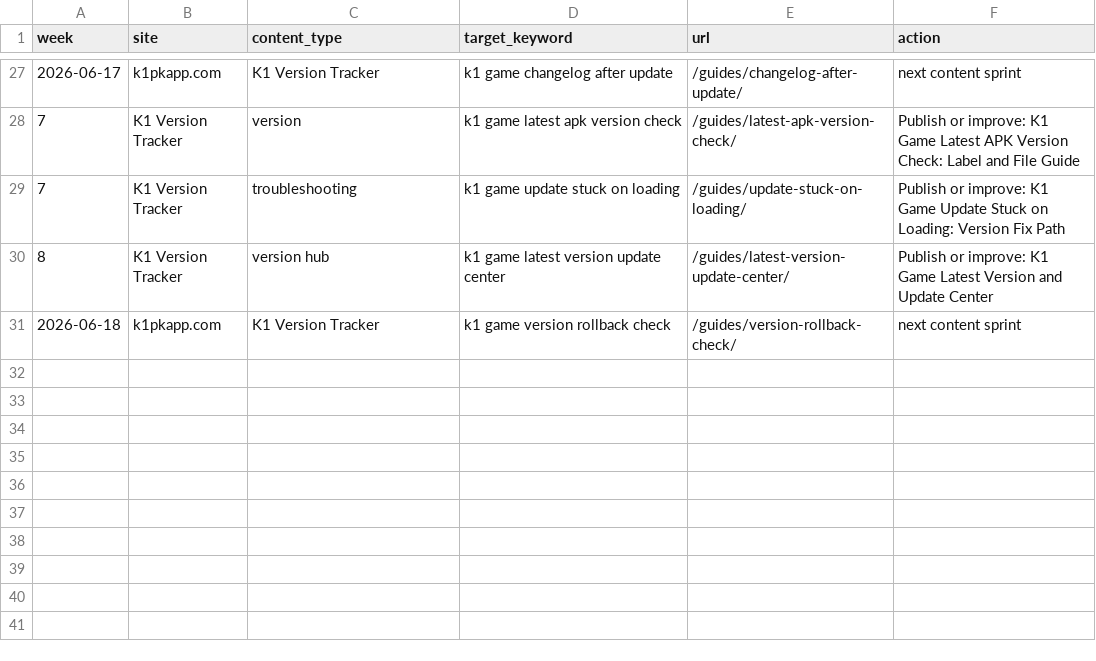
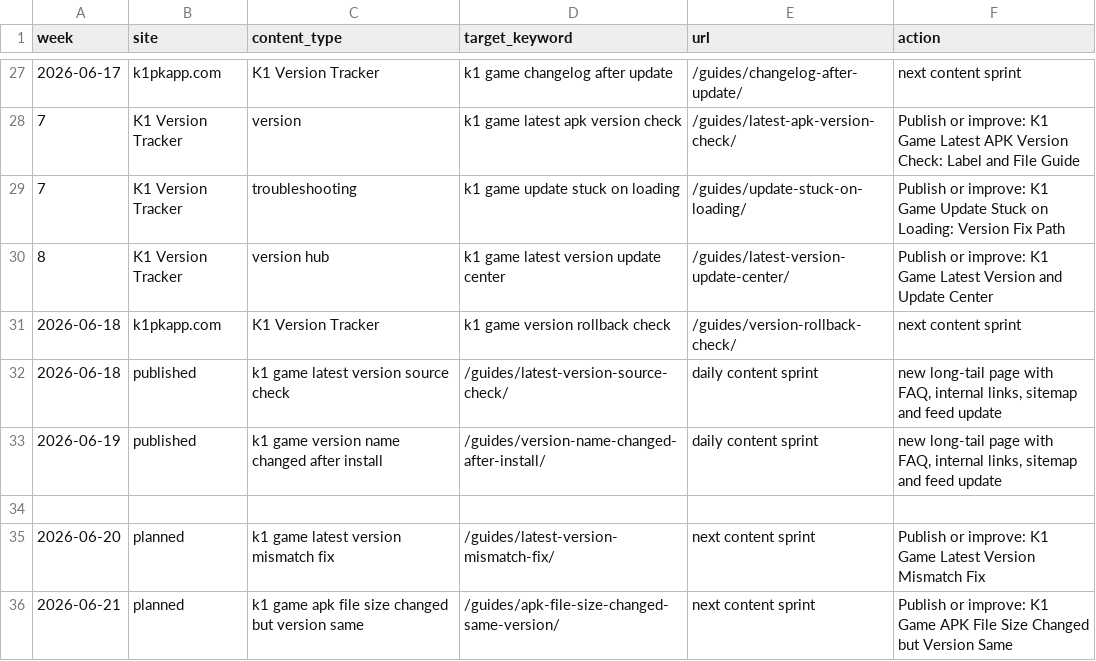
Before and after one commit to alexgkbet888-web/k1pkapp.com, a CSV file: CONTENT-CALENDAR.csv, drawn as a sheet; only a part is shown, gaps mark what is left out; the diff names each change by its address in the sheet, - before the commit and + after, or states it on an @@ line.

Commit message:
Publish k1pkapp.com SEO refresh 2026-06-20 09:25

```diff
--- a/CONTENT-CALENDAR.csv
+++ b/CONTENT-CALENDAR.csv
+row 32: 2026-06-18 | published | k1 game latest version source check | /guides/latest-version-source-check/ | daily content sprint | new long-tail page with FAQ, internal links, sitemap and feed update
+row 33: 2026-06-19 | published | k1 game version name changed after install | /guides/version-name-changed-after-install/ | daily content sprint | new long-tail page with FAQ, internal links, sitemap and feed update
+row 34: (empty)
+row 35: 2026-06-20 | planned | k1 game latest version mismatch fix | /guides/latest-version-mismatch-fix/ | next content sprint | Publish or improve: K1 Game Latest Version Mismatch Fix
+row 36: 2026-06-21 | planned | k1 game apk file size changed but version same | /guides/apk-file-size-changed-same-version/ | next content sprint | Publish or improve: K1 Game APK File Size Changed but Version Same
```
